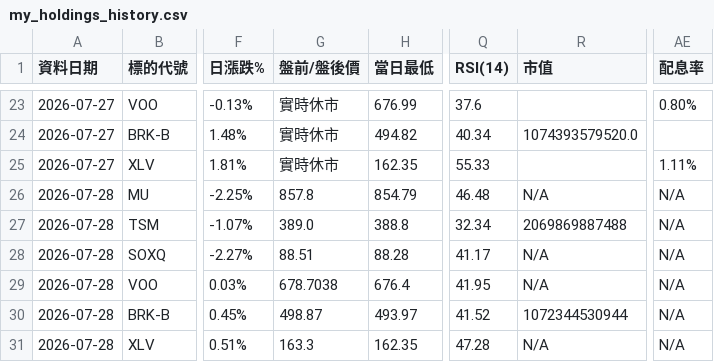
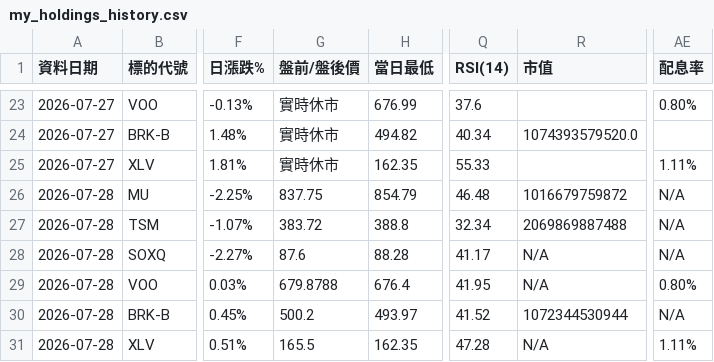
Before and after one commit to sfung-gmail/us-stock-scanner, a CSV file: my_holdings_history.csv, drawn as a sheet; only a part is shown, gaps mark what is left out; the diff names each change by its address in the sheet, - before the commit and + after, or states it on an @@ line.

```diff
--- a/my_holdings_history.csv
+++ b/my_holdings_history.csv
-G26 (盤前/盤後價): 857.8
+G26 (盤前/盤後價): 837.75
-R26 (市值): N/A
+R26 (市值): 1016679759872
-G27 (盤前/盤後價): 389.0
+G27 (盤前/盤後價): 383.72
-G28 (盤前/盤後價): 88.51
+G28 (盤前/盤後價): 87.6
-G29 (盤前/盤後價): 678.7038
+G29 (盤前/盤後價): 679.8788
-AE29 (配息率): N/A
+AE29 (配息率): 0.80%
-G30 (盤前/盤後價): 498.87
+G30 (盤前/盤後價): 500.2
-G31 (盤前/盤後價): 163.3
+G31 (盤前/盤後價): 165.5
-AE31 (配息率): N/A
+AE31 (配息率): 1.11%
```
